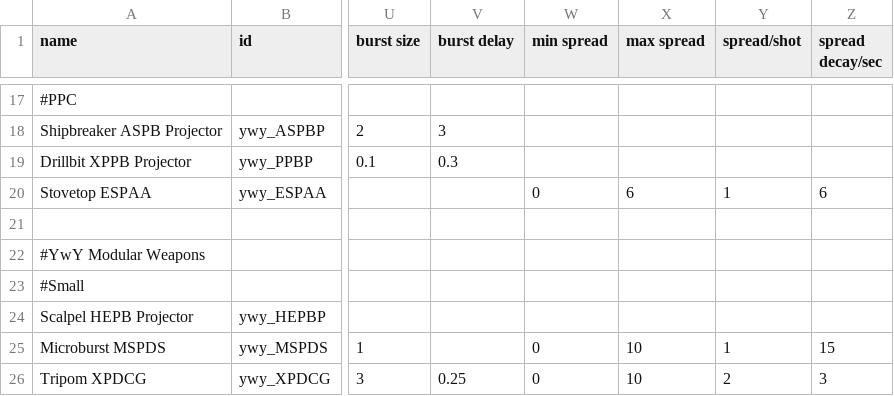
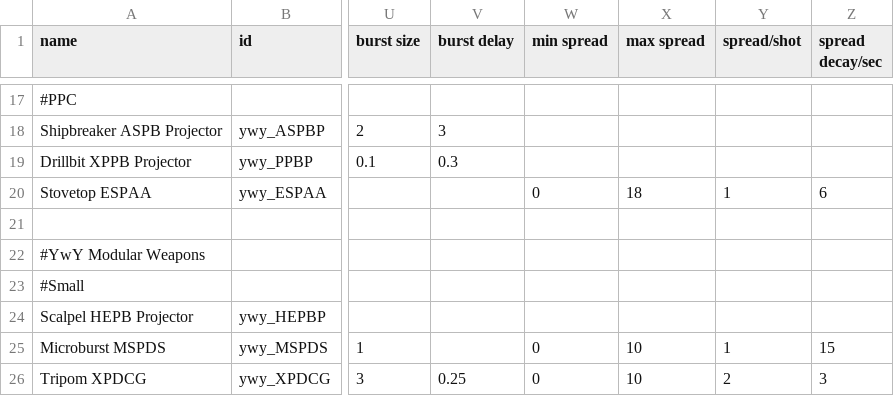
Before and after one commit to Clueless-Foolish-Surveyor/Yoshgramm-wen-Yard, a CSV file: data/weapons/weapon_data.csv, drawn as a sheet; only a part is shown, gaps mark what is left out; the diff names each change by its address in the sheet, - before the commit and + after, or states it on an @@ line.

```diff
--- a/data/weapons/weapon_data.csv
+++ b/data/weapons/weapon_data.csv
-X20 (max spread): 6
+X20 (max spread): 18
```
Also changed, not shown: data/strings/descriptions.csv, 3 other files.
